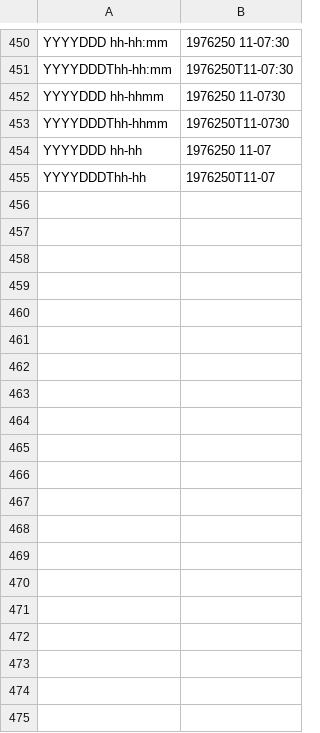
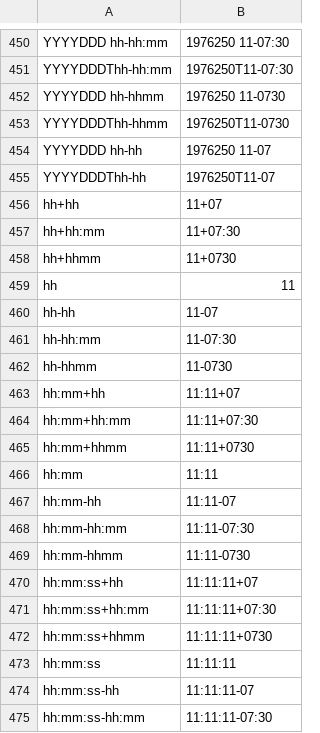
Before and after one commit to EDIorg/ECC, a CSV file: practices/dateTimeFormatString/dateTimeFormatString_list.csv, drawn as a sheet; only a part is shown, gaps mark what is left out; the diff covers the shown part only; the diff names each change by its address in the sheet, - before the commit and + after, or states it on an @@ line.

```diff
--- a/practices/dateTimeFormatString/dateTimeFormatString_list.csv
+++ b/practices/dateTimeFormatString/dateTimeFormatString_list.csv
+row 456: hh+hh | 11+07
+row 457: hh+hh:mm | 11+07:30
+row 458: hh+hhmm | 11+0730
+row 459: hh | 11
+row 460: hh-hh | 11-07
+row 461: hh-hh:mm | 11-07:30
+row 462: hh-hhmm | 11-0730
+row 463: hh:mm+hh | 11:11+07
+row 464: hh:mm+hh:mm | 11:11+07:30
+row 465: hh:mm+hhmm | 11:11+0730
+row 466: hh:mm | 11:11
+row 467: hh:mm-hh | 11:11-07
+row 468: hh:mm-hh:mm | 11:11-07:30
+row 469: hh:mm-hhmm | 11:11-0730
+row 470: hh:mm:ss+hh | 11:11:11+07
+row 471: hh:mm:ss+hh:mm | 11:11:11+07:30
+row 472: hh:mm:ss+hhmm | 11:11:11+0730
+row 473: hh:mm:ss | 11:11:11
+row 474: hh:mm:ss-hh | 11:11:11-07
+row 475: hh:mm:ss-hh:mm | 11:11:11-07:30
```
Also changed, not shown: 36 added rows elsewhere in this file, practices/dateTimeFormatString/dateTimeFormatString_regex.csv.
